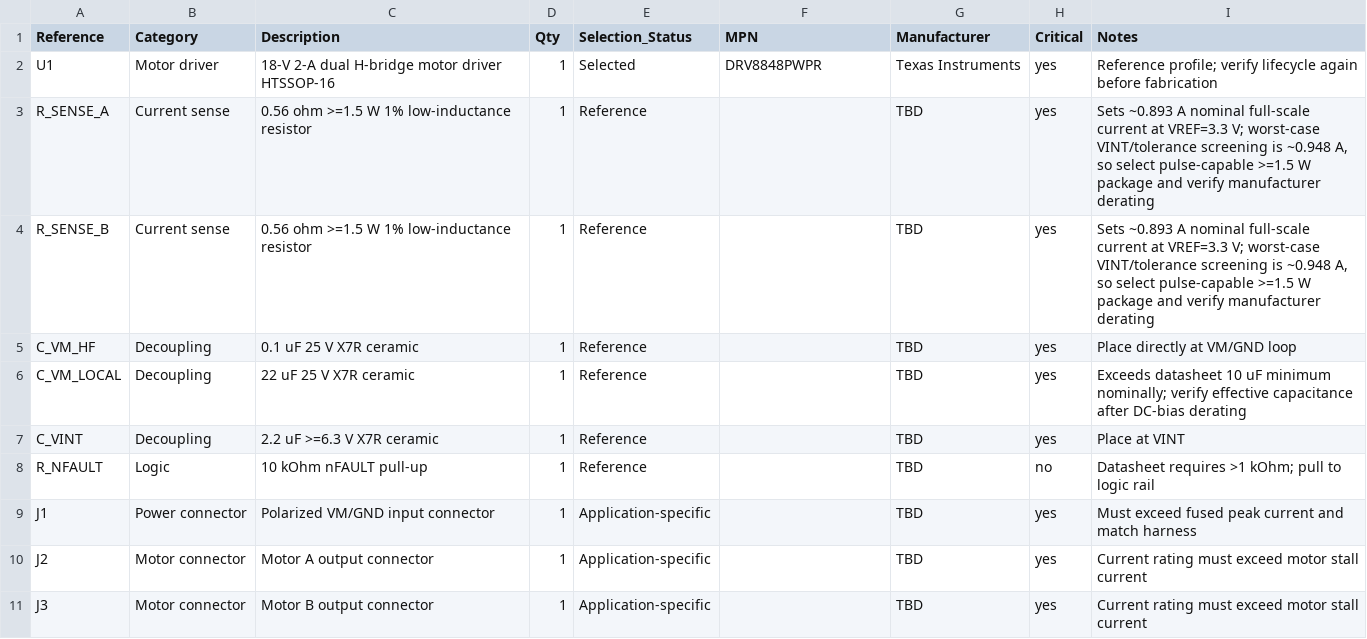
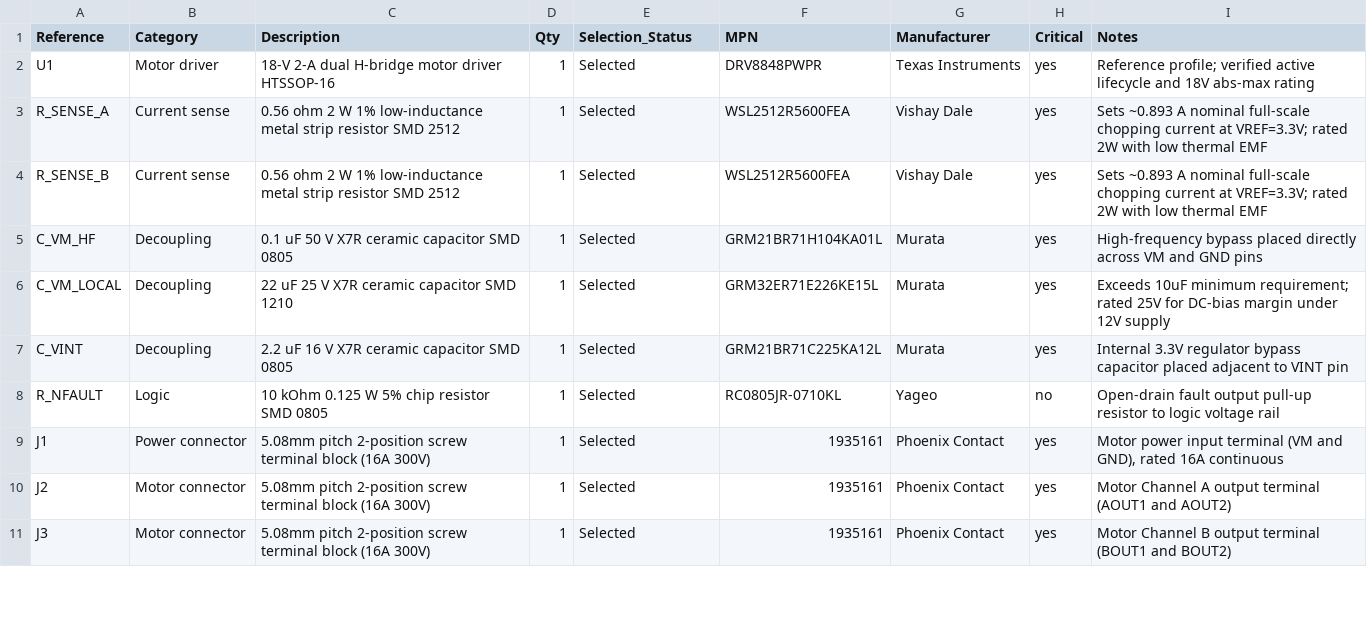
Before and after one commit to VivekVRobo/custom-pcb-motor-driver, a CSV file: hardware/BOM.csv, drawn as a sheet; only a part is shown; the diff covers the shown part only.

Commit message:
feat(fab): complete first-article fabrication package, verified BOM, and bringup protocol for Rev-A

```diff
--- a/hardware/BOM.csv
+++ b/hardware/BOM.csv
@@ -1,11 +1,11 @@
 Reference,Category,Description,Qty,Selection_Status,MPN,Manufacturer,Critical,Notes
-U1,Motor driver,18-V 2-A dual H-bridge motor driver HTSSOP-16,1,Selected,DRV8848PWPR,Texas Instruments,yes,"Reference profile; verify lifecycle again before fabrication"
-R_SENSE_A,Current sense,0.56 ohm >=1.5 W 1% low-inductance resistor,1,Reference,,TBD,yes,"Sets ~0.893 A nominal full-scale current at VREF=3.3 V; worst-case VINT/tolerance screening is ~0.948 A, so select pulse-capable >=1.5 W package and verify manufacturer derating"
-R_SENSE_B,Current sense,0.56 ohm >=1.5 W 1% low-inductance resistor,1,Reference,,TBD,yes,"Sets ~0.893 A nominal full-scale current at VREF=3.3 V; worst-case VINT/tolerance screening is ~0.948 A, so select pulse-capable >=1.5 W package and verify manufacturer derating"
-C_VM_HF,Decoupling,0.1 uF 25 V X7R ceramic,1,Reference,,TBD,yes,"Place directly at VM/GND loop"
-C_VM_LOCAL,Decoupling,22 uF 25 V X7R ceramic,1,Reference,,TBD,yes,"Exceeds datasheet 10 uF minimum nominally; verify effective capacitance after DC-bias derating"
-C_VINT,Decoupling,2.2 uF >=6.3 V X7R ceramic,1,Reference,,TBD,yes,"Place at VINT"
-R_NFAULT,Logic,10 kOhm nFAULT pull-up,1,Reference,,TBD,no,"Datasheet requires >1 kOhm; pull to logic rail"
-J1,Power connector,Polarized VM/GND input connector,1,Application-specific,,TBD,yes,"Must exceed fused peak current and match harness"
-J2,Motor connector,Motor A output connector,1,Application-specific,,TBD,yes,"Current rating must exceed motor stall current"
-J3,Motor connector,Motor B output connector,1,Application-specific,,TBD,yes,"Current rating must exceed motor stall current"
+U1,Motor driver,18-V 2-A dual H-bridge motor driver HTSSOP-16,1,Selected,DRV8848PWPR,Texas Instruments,yes,"Reference profile; verified active lifecycle and 18V abs-max rating"
+R_SENSE_A,Current sense,0.56 ohm 2 W 1% low-inductance metal strip resistor SMD 2512,1,Selected,WSL2512R5600FEA,Vishay Dale,yes,"Sets ~0.893 A nominal full-scale chopping current at VREF=3.3V; rated 2W with low thermal EMF"
+R_SENSE_B,Current sense,0.56 ohm 2 W 1% low-inductance metal strip resistor SMD 2512,1,Selected,WSL2512R5600FEA,Vishay Dale,yes,"Sets ~0.893 A nominal full-scale chopping current at VREF=3.3V; rated 2W with low thermal EMF"
+C_VM_HF,Decoupling,0.1 uF 50 V X7R ceramic capacitor SMD 0805,1,Selected,GRM21BR71H104KA01L,Murata,yes,"High-frequency bypass placed directly across VM and GND pins"
+C_VM_LOCAL,Decoupling,22 uF 25 V X7R ceramic capacitor SMD 1210,1,Selected,GRM32ER71E226KE15L,Murata,yes,"Exceeds 10uF minimum requirement; rated 25V for DC-bias margin under 12V supply"
+C_VINT,Decoupling,2.2 uF 16 V X7R ceramic capacitor SMD 0805,1,Selected,GRM21BR71C225KA12L,Murata,yes,"Internal 3.3V regulator bypass capacitor placed adjacent to VINT pin"
+R_NFAULT,Logic,10 kOhm 0.125 W 5% chip resistor SMD 0805,1,Selected,RC0805JR-0710KL,Yageo,no,"Open-drain fault output pull-up resistor to logic voltage rail"
+J1,Power connector,5.08mm pitch 2-position screw terminal block (16A 300V),1,Selected,1935161,Phoenix Contact,yes,"Motor power input terminal (VM and GND), rated 16A continuous"
+J2,Motor connector,5.08mm pitch 2-position screw terminal block (16A 300V),1,Selected,1935161,Phoenix Contact,yes,"Motor Channel A output terminal (AOUT1 and AOUT2)"
+J3,Motor connector,5.08mm pitch 2-position screw terminal block (16A 300V),1,Selected,1935161,Phoenix Contact,yes,"Motor Channel B output terminal (BOUT1 and BOUT2)"
```
Also changed, not shown: 25 edited cells elsewhere in this file, 15 other files.
